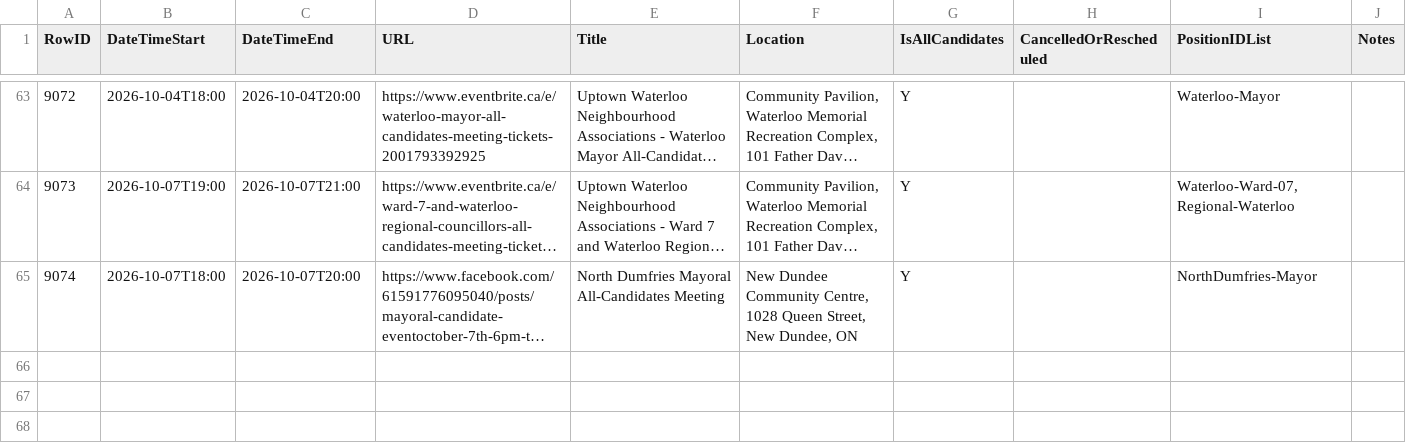
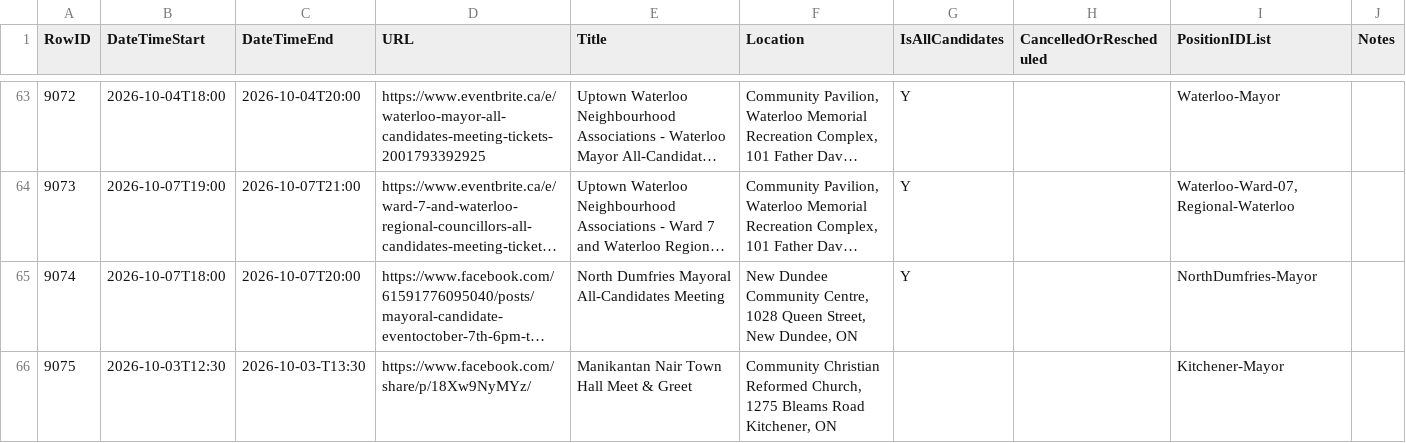
Before and after one commit to CivicTechWR/WRvotes, a CSV file: docs/_data/sync/events.csv, drawn as a sheet; only a part is shown, gaps mark what is left out; long unchanged cells end in …; the diff names each change by its address in the sheet, - before the commit and + after, or states it on an @@ line.

Commit message:
Auto-commit: updated nominees.csv, events.csv from Google Docs

```diff
--- a/docs/_data/sync/events.csv
+++ b/docs/_data/sync/events.csv
+row 66: 9075 | 2026-10-03T12:30 | 2026-10-03-T13:30 | https://www.facebook.com/share/p/18Xw9NyMYz/ | Manikantan Nair Town Hall Meet & Greet | Community Christian Reformed Church, 1275 Bleams Road Kitchener, ON |  |  | Kitchener-Mayor
```
Also changed, not shown: docs/_data/sync/nominees.csv.
